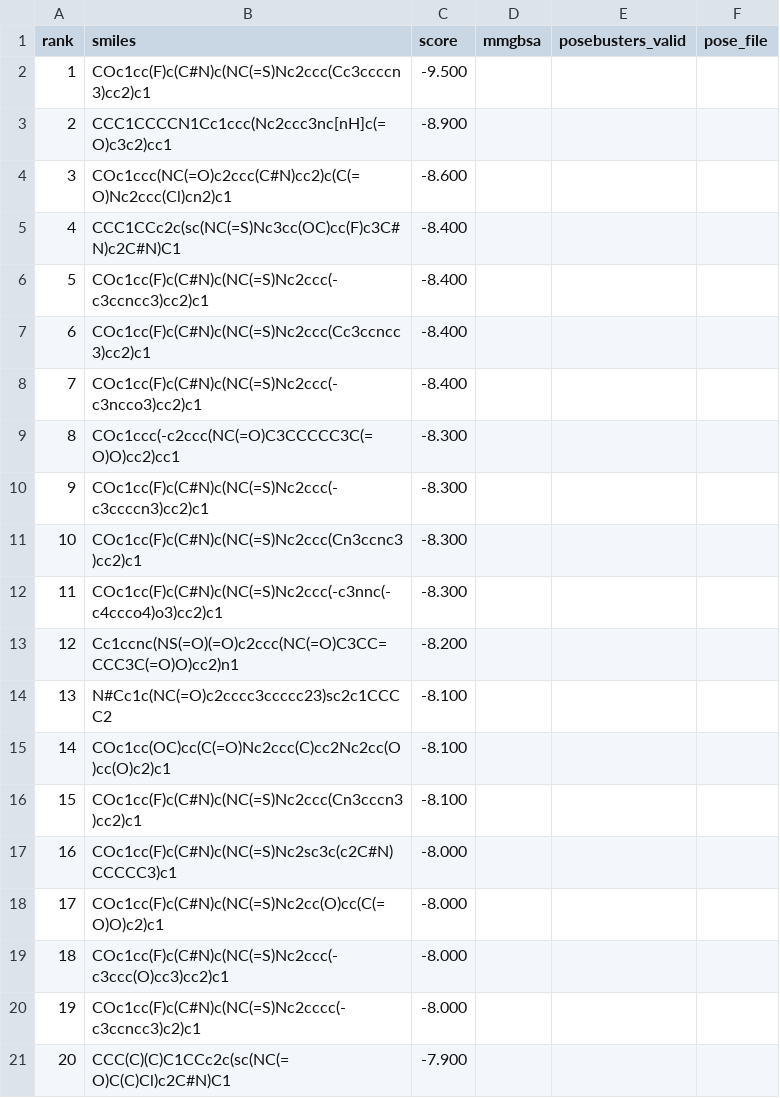
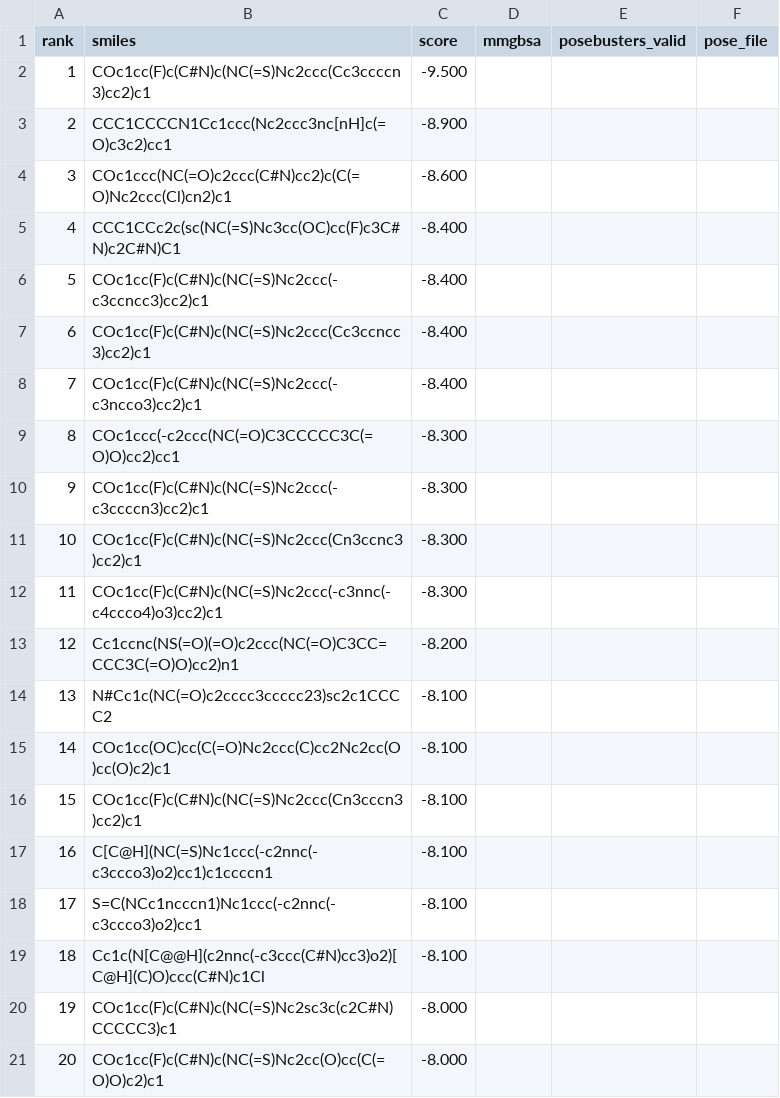
Before and after one commit to rafwiewiora/ebolathon, a CSV file: runs/glycoprotein_screen22/hits.csv, drawn as a sheet.

```diff
--- a/runs/glycoprotein_screen22/hits.csv
+++ b/runs/glycoprotein_screen22/hits.csv
@@ -16,6 +16,6 @@ rank,smiles,score,mmgbsa,posebusters_valid,pose_file
 15,COc1cc(F)c(C#N)c(NC(=S)Nc2ccc(Cn3cccn3)cc2)c1,-8.100,,,
-16,COc1cc(F)c(C#N)c(NC(=S)Nc2sc3c(c2C#N)CCCCC3)c1,-8.000,,,
-17,COc1cc(F)c(C#N)c(NC(=S)Nc2cc(O)cc(C(=O)O)c2)c1,-8.000,,,
-18,COc1cc(F)c(C#N)c(NC(=S)Nc2ccc(-c3ccc(O)cc3)cc2)c1,-8.000,,,
-19,COc1cc(F)c(C#N)c(NC(=S)Nc2cccc(-c3ccncc3)c2)c1,-8.000,,,
-20,CCC(C)(C)C1CCc2c(sc(NC(=O)C(C)Cl)c2C#N)C1,-7.900,,,
+16,C[C@H](NC(=S)Nc1ccc(-c2nnc(-c3ccco3)o2)cc1)c1ccccn1,-8.100,,,
+17,S=C(NCc1ncccn1)Nc1ccc(-c2nnc(-c3ccco3)o2)cc1,-8.100,,,
+18,Cc1c(N[C@@H](c2nnc(-c3ccc(C#N)cc3)o2)[C@H](C)O)ccc(C#N)c1Cl,-8.100,,,
+19,COc1cc(F)c(C#N)c(NC(=S)Nc2sc3c(c2C#N)CCCCC3)c1,-8.000,,,
+20,COc1cc(F)c(C#N)c(NC(=S)Nc2cc(O)cc(C(=O)O)c2)c1,-8.000,,,
```
Also changed, not shown: 1 other file.
